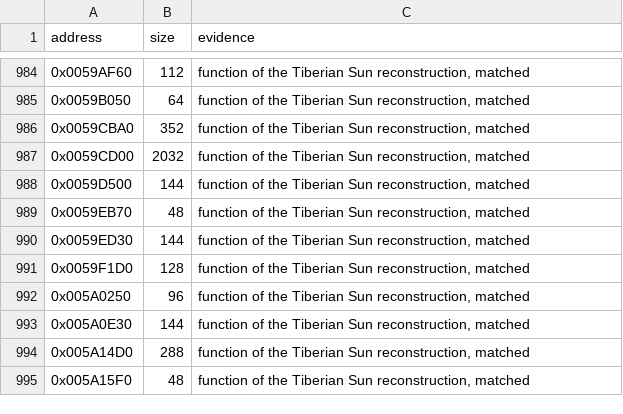
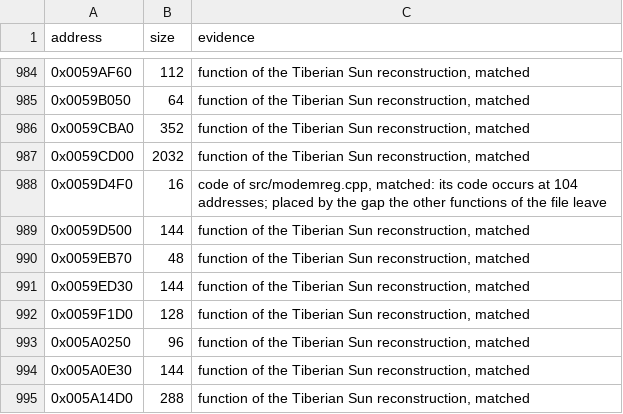
Before and after one commit to mischa85/RedAlert2, a CSV file: config/ra2-1.006/functions.csv, drawn as a sheet; only a part is shown, gaps mark what is left out; the shorter side is filled out with more unchanged rows.

```diff
--- a/config/ra2-1.006/functions.csv
+++ b/config/ra2-1.006/functions.csv
@@ -987,2 +987,3 @@ address,size,evidence
 0x0059CD00,2032,"function of the Tiberian Sun reconstruction, matched"
+0x0059D4F0,16,"code of src/modemreg.cpp, matched: its code occurs at 104 addresses; placed by the gap the other functions of the file leave"
 0x0059D500,144,"function of the Tiberian Sun reconstruction, matched"
```
Also changed, not shown: config/ra2-1.006/modules.csv, 5 other files.
